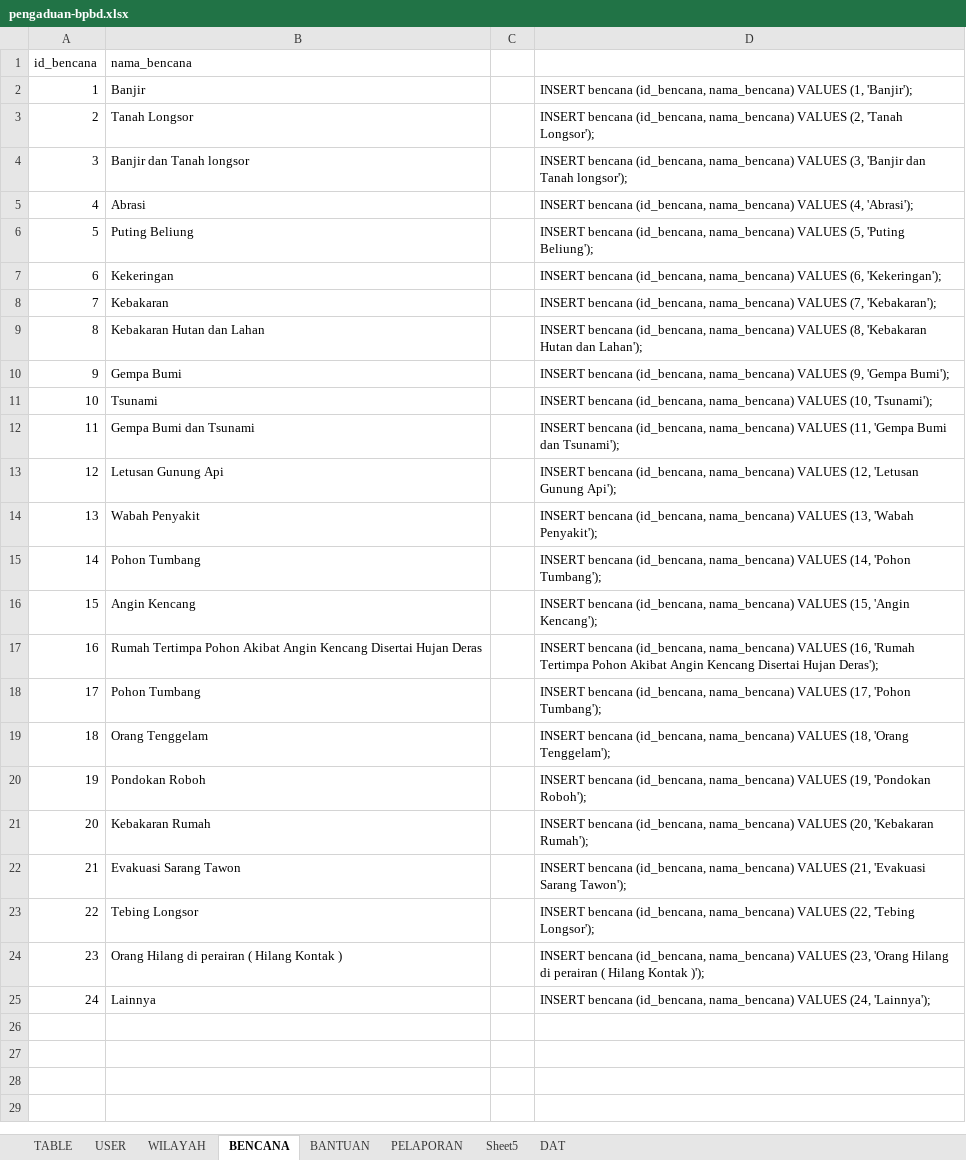
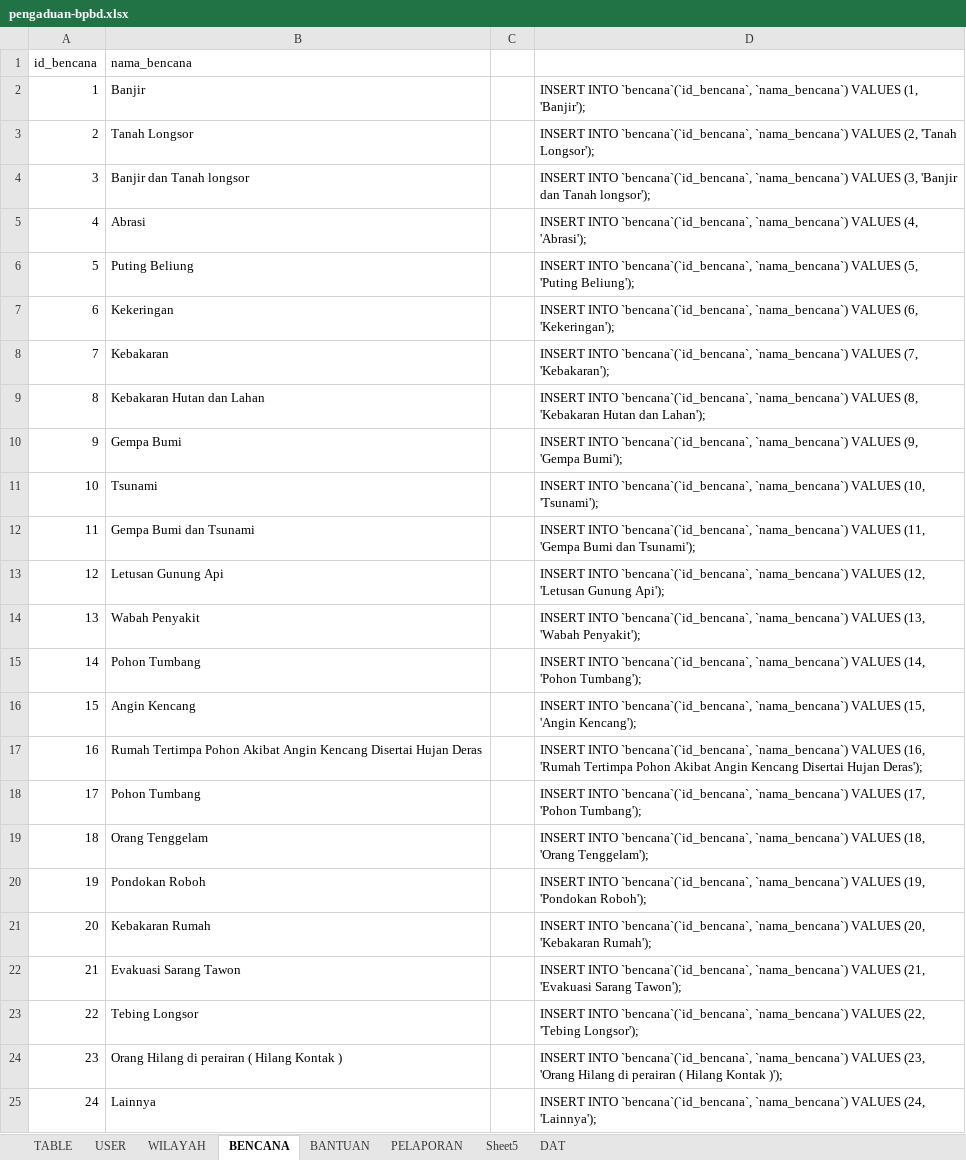
Before and after one commit to MuhamadSholikhudin/pengaduan-bpbd, an Excel workbook: pengaduan-bpbd.xlsx, sheet BENCANA, drawn as a sheet; values as stored, in another font and other column widths than the file's, no borders; the diff names each change by its address in the sheet, - before the commit and + after, or states it on an @@ line.

```diff
--- a/pengaduan-bpbd.xlsx (sheet BENCANA)
+++ b/pengaduan-bpbd.xlsx (sheet BENCANA)
-D2: INSERT bencana (id_bencana, nama_bencana) VALUES (1,…
+D2: INSERT INTO `bencana`(`id_bencana`, `nama_bencana`) VALUES (1,…
-D3: INSERT bencana (id_bencana, nama_bencana) VALUES (2,…
+D3: INSERT INTO `bencana`(`id_bencana`, `nama_bencana`) VALUES (2,…
-D4: INSERT bencana (id_bencana, nama_bencana) VALUES (3,…
+D4: INSERT INTO `bencana`(`id_bencana`, `nama_bencana`) VALUES (3,…
-D5: INSERT bencana (id_bencana, nama_bencana) VALUES (4,…
+D5: INSERT INTO `bencana`(`id_bencana`, `nama_bencana`) VALUES (4,…
-D6: INSERT bencana (id_bencana, nama_bencana) VALUES (5,…
+D6: INSERT INTO `bencana`(`id_bencana`, `nama_bencana`) VALUES (5,…
-D7: INSERT bencana (id_bencana, nama_bencana) VALUES (6,…
+D7: INSERT INTO `bencana`(`id_bencana`, `nama_bencana`) VALUES (6,…
-D8: INSERT bencana (id_bencana, nama_bencana) VALUES (7,…
+D8: INSERT INTO `bencana`(`id_bencana`, `nama_bencana`) VALUES (7,…
-D9: INSERT bencana (id_bencana, nama_bencana) VALUES (8,…
+D9: INSERT INTO `bencana`(`id_bencana`, `nama_bencana`) VALUES (8,…
-D10: INSERT bencana (id_bencana, nama_bencana) VALUES (9,…
+D10: INSERT INTO `bencana`(`id_bencana`, `nama_bencana`) VALUES (9,…
-D11: INSERT bencana (id_bencana, nama_bencana) VALUES (10,…
+D11: INSERT INTO `bencana`(`id_bencana`, `nama_bencana`) VALUES (10,…
-D12: INSERT bencana (id_bencana, nama_bencana) VALUES (11,…
+D12: INSERT INTO `bencana`(`id_bencana`, `nama_bencana`) VALUES (11,…
-D13: INSERT bencana (id_bencana, nama_bencana) VALUES (12,…
+D13: INSERT INTO `bencana`(`id_bencana`, `nama_bencana`) VALUES (12,…
-D14: INSERT bencana (id_bencana, nama_bencana) VALUES (13,…
+D14: INSERT INTO `bencana`(`id_bencana`, `nama_bencana`) VALUES (13,…
-D15: INSERT bencana (id_bencana, nama_bencana) VALUES (14,…
+D15: INSERT INTO `bencana`(`id_bencana`, `nama_bencana`) VALUES (14,…
-D16: INSERT bencana (id_bencana, nama_bencana) VALUES (15,…
+D16: INSERT INTO `bencana`(`id_bencana`, `nama_bencana`) VALUES (15,…
-D17: INSERT bencana (id_bencana, nama_bencana) VALUES (16,…
+D17: INSERT INTO `bencana`(`id_bencana`, `nama_bencana`) VALUES (16,…
-D18: INSERT bencana (id_bencana, nama_bencana) VALUES (17,…
+D18: INSERT INTO `bencana`(`id_bencana`, `nama_bencana`) VALUES (17,…
-D19: INSERT bencana (id_bencana, nama_bencana) VALUES (18,…
+D19: INSERT INTO `bencana`(`id_bencana`, `nama_bencana`) VALUES (18,…
-D20: INSERT bencana (id_bencana, nama_bencana) VALUES (19,…
+D20: INSERT INTO `bencana`(`id_bencana`, `nama_bencana`) VALUES (19,…
-D21: INSERT bencana (id_bencana, nama_bencana) VALUES (20,…
+D21: INSERT INTO `bencana`(`id_bencana`, `nama_bencana`) VALUES (20,…
-D22: INSERT bencana (id_bencana, nama_bencana) VALUES (21,…
+D22: INSERT INTO `bencana`(`id_bencana`, `nama_bencana`) VALUES (21,…
-D23: INSERT bencana (id_bencana, nama_bencana) VALUES (22,…
+D23: INSERT INTO `bencana`(`id_bencana`, `nama_bencana`) VALUES (22,…
-D24: INSERT bencana (id_bencana, nama_bencana) VALUES (23,…
+D24: INSERT INTO `bencana`(`id_bencana`, `nama_bencana`) VALUES (23,…
-D25: INSERT bencana (id_bencana, nama_bencana) VALUES (24,…
+D25: INSERT INTO `bencana`(`id_bencana`, `nama_bencana`) VALUES (24,…
```
Also changed, not shown: sheet BANTUAN, 7 other files.
